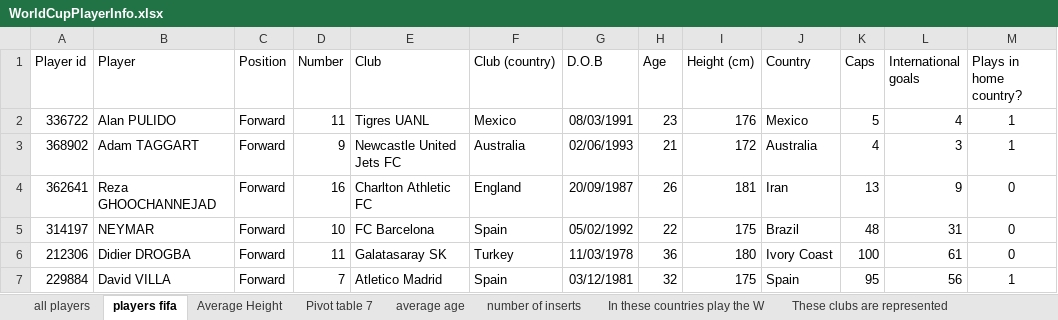
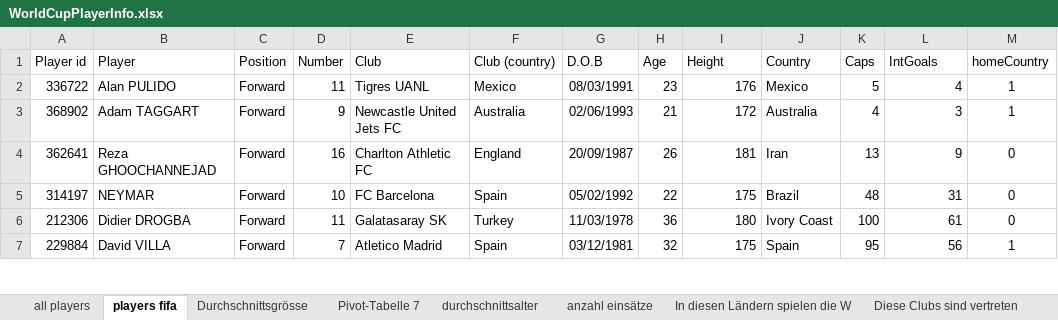
Before and after one commit to SimonFM/Stats-Assignment, an Excel workbook: Code/WorldCupPlayerInfo.xlsx, sheet players fifa, drawn as a sheet; only a part is shown; values as stored, in another font and other column widths than the file's, no borders; the diff names each change by its address in the sheet, - before the commit and + after, or states it on an @@ line.

```diff
--- a/Code/WorldCupPlayerInfo.xlsx (sheet players fifa)
+++ b/Code/WorldCupPlayerInfo.xlsx (sheet players fifa)
-sheet tab: Average Height
+sheet tab: Durchschnittsgrösse
-sheet tab: Pivot table 7
+sheet tab: Pivot-Tabelle 7
-sheet tab: average age
+sheet tab: durchschnittsalter
-sheet tab: number of inserts
+sheet tab: anzahl einsätze
-sheet tab: In these countries play the W
+sheet tab: In diesen Ländern spielen die W
-sheet tab: These clubs are represented
+sheet tab: Diese Clubs sind vertreten
-I1: Height (cm)
+I1: Height
-L1: International goals
+L1: IntGoals
-M1: Plays in home country?
+M1: homeCountry
```
Also changed, not shown: other sheet tabs, formulas that keep their value, 7 other files.
